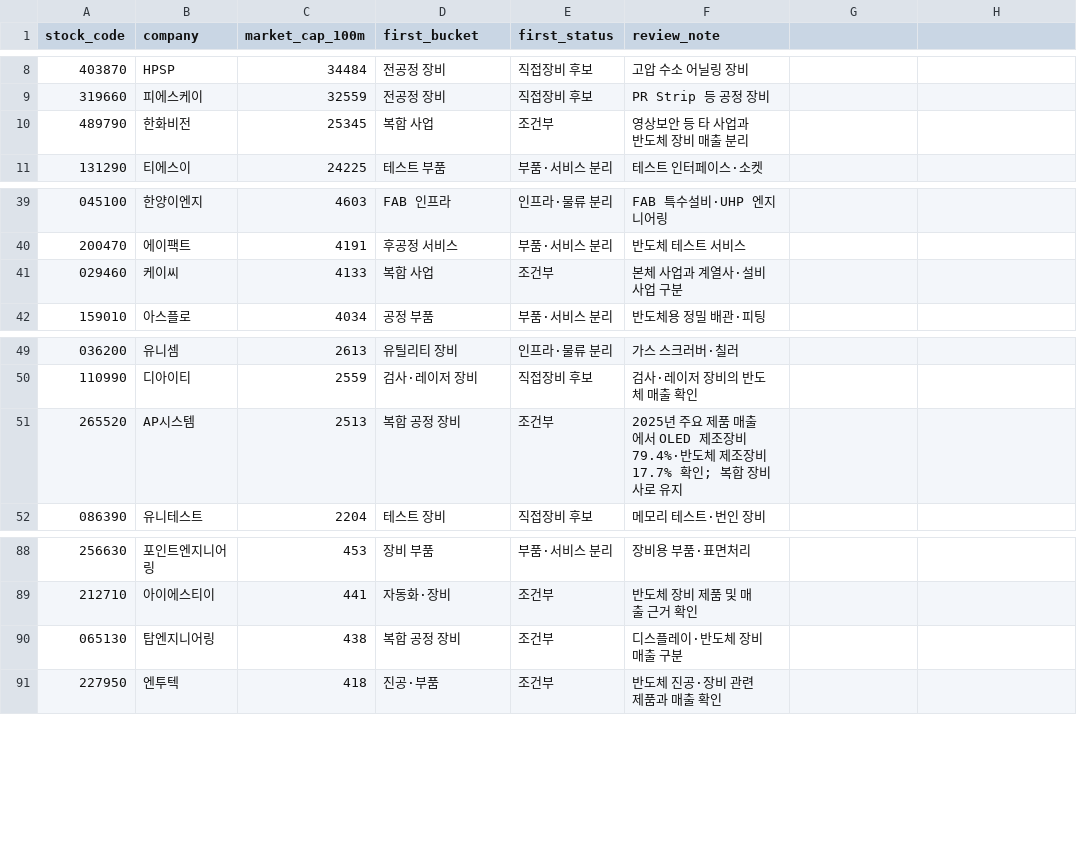
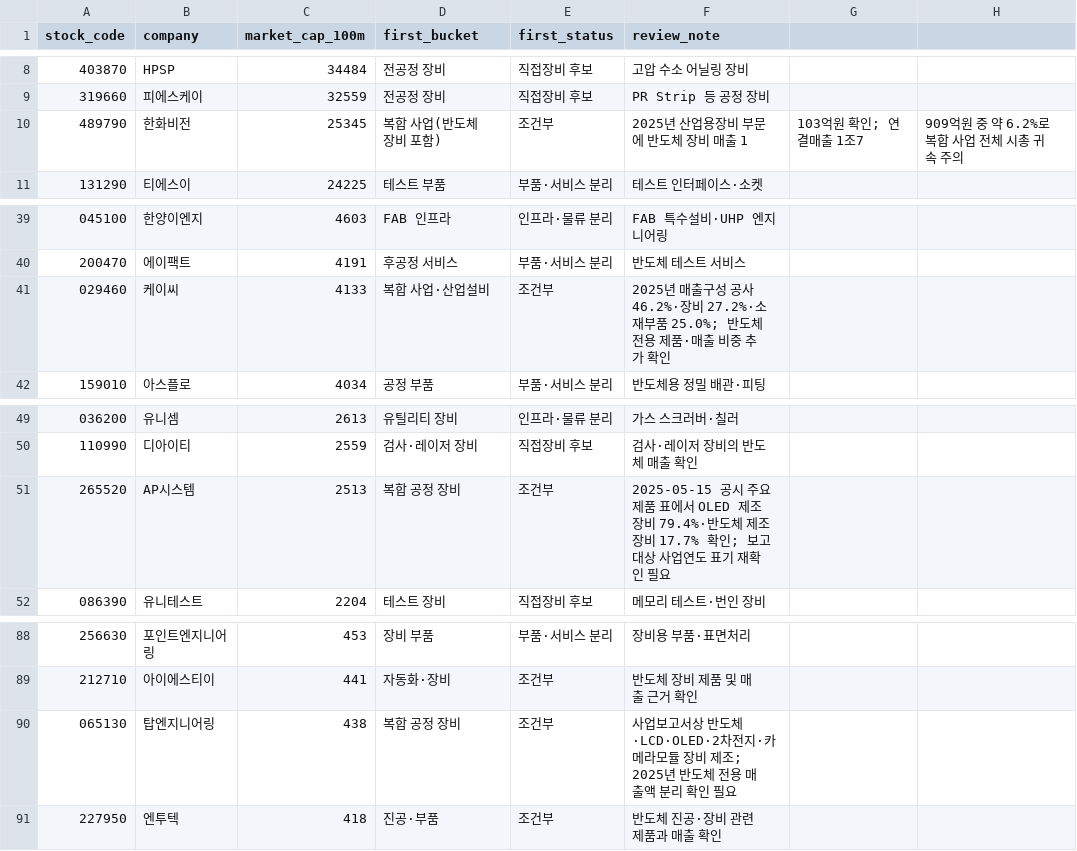
Before and after one commit to captaincatb-web/Sangsaengnews, a CSV file: scripts/semi_equipment_review.csv, drawn as a sheet; only a part is shown, gaps mark what is left out.

Commit message:
Add segment evidence for Hanwha Vision KC and Top Engineering

```diff
--- a/scripts/semi_equipment_review.csv
+++ b/scripts/semi_equipment_review.csv
@@ -9,3 +9,3 @@ stock_code,company,market_cap_100m,first_bucket,first_status,review_note
 319660,피에스케이,32559,전공정 장비,직접장비 후보,PR Strip 등 공정 장비
-489790,한화비전,25345,복합 사업,조건부,영상보안 등 타 사업과 반도체 장비 매출 분리
+489790,한화비전,25345,복합 사업(반도체 장비 포함),조건부,2025년 산업용장비 부문에 반도체 장비 매출 1,103억원 확인; 연결매출 1조7,909억원 중 약 6.2%로 복합 사업 전체 시총 귀속 주의
 131290,티에스이,24225,테스트 부품,부품·서비스 분리,테스트 인터페이스·소켓
@@ -40,3 +40,3 @@ stock_code,company,market_cap_100m,first_bucket,first_status,review_note
 200470,에이팩트,4191,후공정 서비스,부품·서비스 분리,반도체 테스트 서비스
-029460,케이씨,4133,복합 사업,조건부,본체 사업과 계열사·설비 사업 구분
+029460,케이씨,4133,복합 사업·산업설비,조건부,2025년 매출구성 공사 46.2%·장비 27.2%·소재부품 25.0%; 반도체 전용 제품·매출 비중 추가 확인
 159010,아스플로,4034,공정 부품,부품·서비스 분리,반도체용 정밀 배관·피팅
@@ -50,3 +50,3 @@ stock_code,company,market_cap_100m,first_bucket,first_status,review_note
 110990,디아이티,2559,검사·레이저 장비,직접장비 후보,검사·레이저 장비의 반도체 매출 확인
-265520,AP시스템,2513,복합 공정 장비,조건부,2025년 주요 제품 매출에서 OLED 제조장비 79.4%·반도체 제조장비 17.7% 확인; 복합 장비사로 유지
+265520,AP시스템,2513,복합 공정 장비,조건부,2025-05-15 공시 주요 제품 표에서 OLED 제조장비 79.4%·반도체 제조장비 17.7% 확인; 보고 대상 사업연도 표기 재확인 필요
 086390,유니테스트,2204,테스트 장비,직접장비 후보,메모리 테스트·번인 장비
@@ -89,3 +89,3 @@ stock_code,company,market_cap_100m,first_bucket,first_status,review_note
 212710,아이에스티이,441,자동화·장비,조건부,반도체 장비 제품 및 매출 근거 확인
-065130,탑엔지니어링,438,복합 공정 장비,조건부,디스플레이·반도체 장비 매출 구분
+065130,탑엔지니어링,438,복합 공정 장비,조건부,사업보고서상 반도체·LCD·OLED·2차전지·카메라모듈 장비 제조; 2025년 반도체 전용 매출액 분리 확인 필요
 227950,엔투텍,418,진공·부품,조건부,반도체 진공·장비 관련 제품과 매출 확인
```
